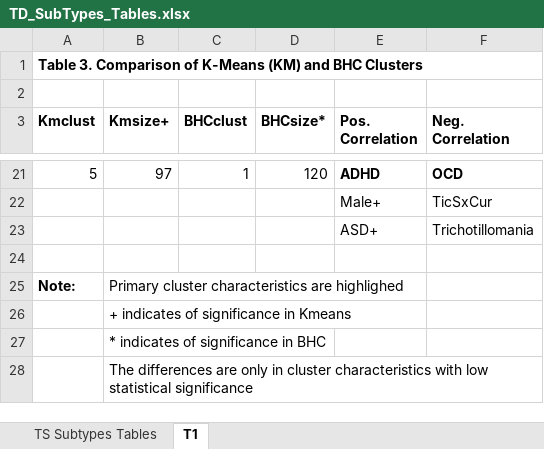
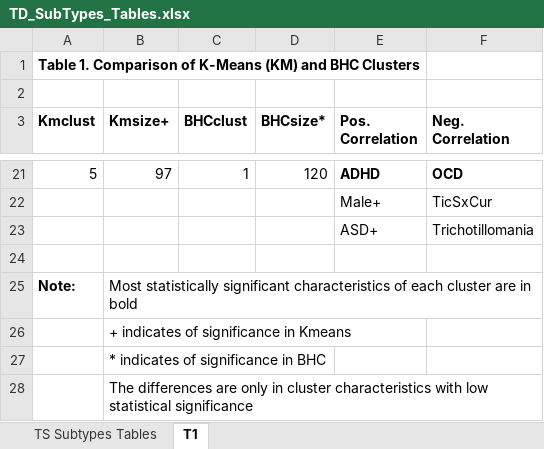
Before and after one commit to ks1437/TD_subtype, an Excel workbook: Output/Tables/TD_SubTypes_Tables.xlsx, sheet T1, drawn as a sheet; only a part is shown, gaps mark what is left out; values as stored, in another font and other column widths than the file's, no borders; table styles not drawn; the diff names each change by its address in the sheet, - before the commit and + after, or states it on an @@ line.

```diff
--- a/Output/Tables/TD_SubTypes_Tables.xlsx (sheet T1)
+++ b/Output/Tables/TD_SubTypes_Tables.xlsx (sheet T1)
-A1 (Kmclust): Table 3. Comparison of…
+A1 (Kmclust): Table 1. Comparison of…
-B25 (Kmsize+): Primary cluster characteristics are highlighed
+B25 (Kmsize+): Most statistically significant characteristics of each cluster are in bold
```
Also changed, not shown: Output/Tables/TD_SubTypes_SupplementaryTables.xlsx, 1 other file.
